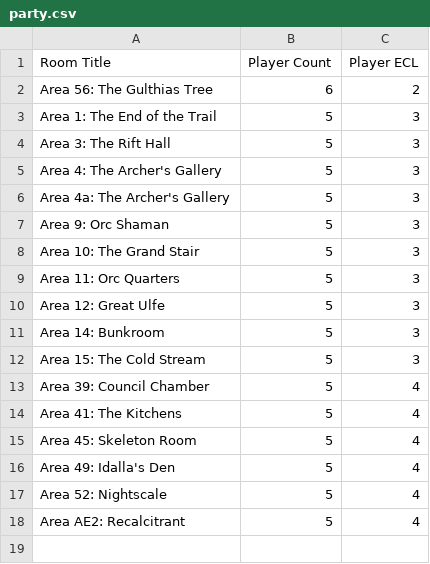
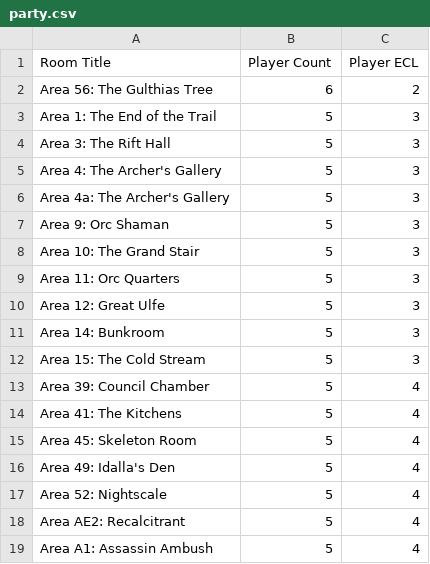
Before and after one commit to davycwalker-debug/breakfast-and-battles, a CSV file: rooms/csv/party.csv, drawn as a sheet.

```diff
--- a/rooms/csv/party.csv
+++ b/rooms/csv/party.csv
@@ -18 +18,2 @@ Area 52: Nightscale          ,            5,          4
 Area AE2: Recalcitrant       ,            5,          4
+Area A1: Assassin Ambush     ,            5,          4
```
Also changed, not shown: rooms/csv/creatures.csv, rooms/csv/multiplier.csv, 3 other files.
